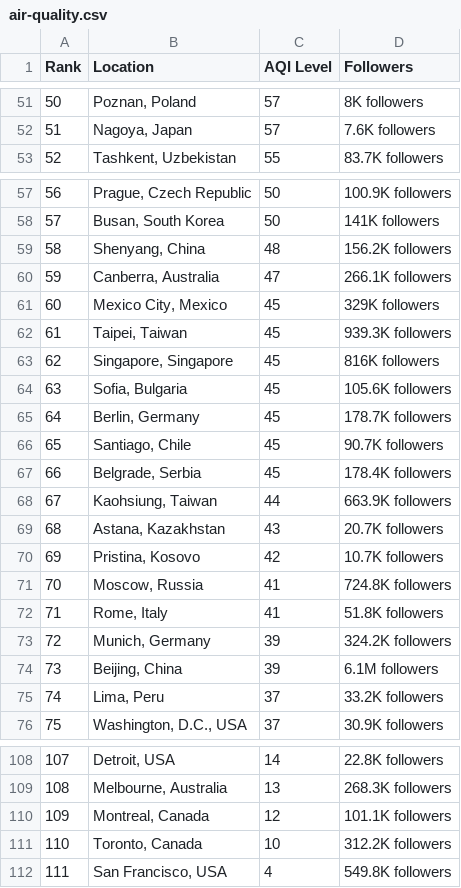
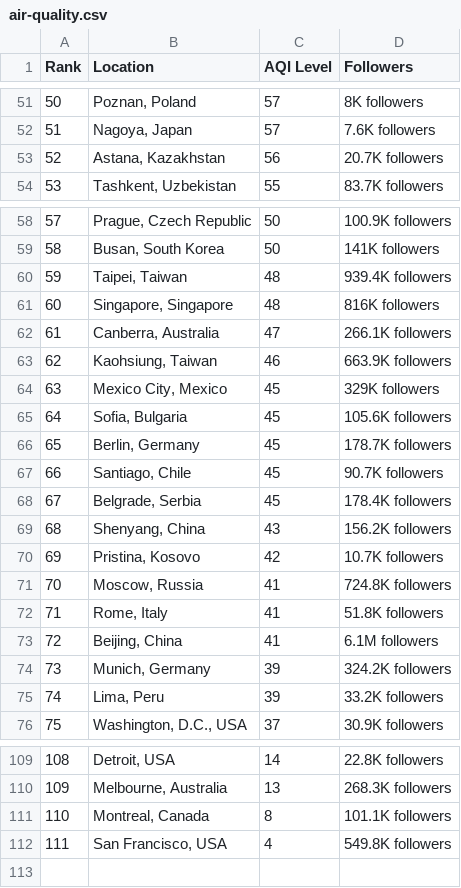
Before and after one commit to dipunew/Most-Polluted-Cities-in-The-World, a CSV file: air-quality.csv, drawn as a sheet; only a part is shown, gaps mark what is left out; removed rows and columns are numbered as before the commit, all else as after; the diff covers the shown part only; the diff names each change by its address in the sheet, - before the commit and + after, or states it on an @@ line.

```diff
--- a/air-quality.csv
+++ b/air-quality.csv
@@ column A (Rank) renumbered between rows 5 and 111 @@
+row 53: 52 | Astana, Kazakhstan | 56 | 20.7K followers
+row 60: 59 | Taipei, Taiwan | 48 | 939.4K followers
-B61 (Location): Shenyang, China
+B61 (Location): Singapore, Singapore
-D61 (Followers): 156.2K followers
+D61 (Followers): 816K followers
+row 63: 62 | Kaohsiung, Taiwan | 46 | 663.9K followers
-row 62: 61 | Taipei, Taiwan | 45 | 939.3K followers
-row 63: 62 | Singapore, Singapore | 45 | 816K followers
-row 68: 67 | Kaohsiung, Taiwan | 44 | 663.9K followers
-B69 (Location): Astana, Kazakhstan
+B69 (Location): Shenyang, China
-D69 (Followers): 20.7K followers
+D69 (Followers): 156.2K followers
+row 73: 72 | Beijing, China | 41 | 6.1M followers
-row 74: 73 | Beijing, China | 39 | 6.1M followers
-C75 (AQI Level): 37
+C75 (AQI Level): 39
-C111 (AQI Level): 12
+C111 (AQI Level): 8
-row 111: 110 | Toronto, Canada | 10 | 312.2K followers
```
Also changed, not shown: 10 added rows, 9 removed rows and 9 edited cells elsewhere in this file.
